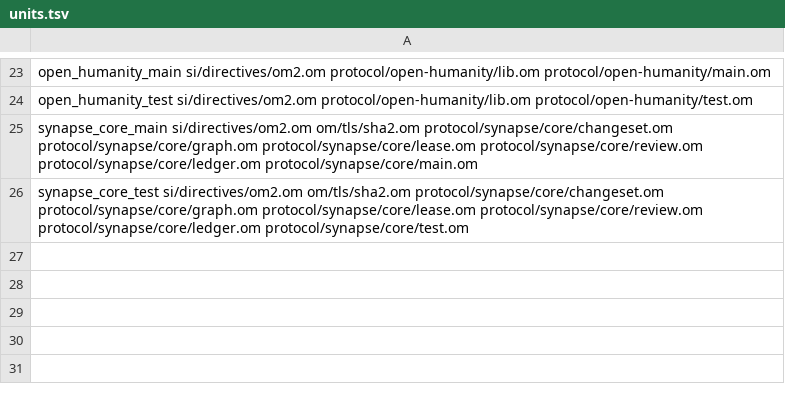
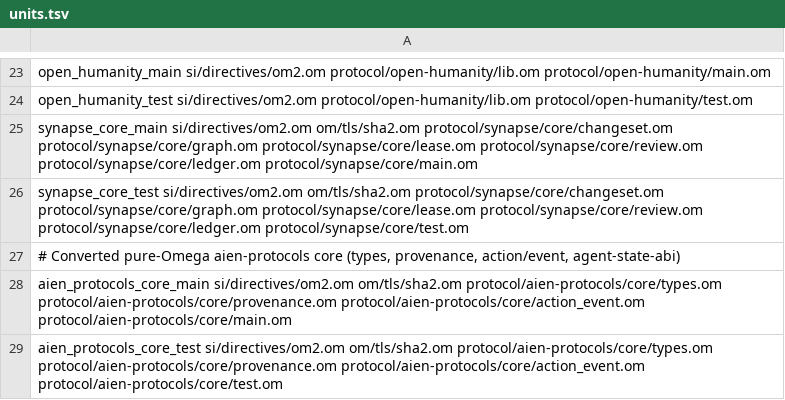
Before and after one commit to drakestapleton/omega-mv, a TSV file: protocol/units.tsv, drawn as a sheet; only a part is shown, gaps mark what is left out; the diff names each change by its address in the sheet, - before the commit and + after, or states it on an @@ line.

Commit message:
DRA-985: protocol/aien-protocols/core: convert types, provenance, action/event and agent-state invariants to pure .om

```diff
--- a/protocol/units.tsv
+++ b/protocol/units.tsv
+row 27: # Converted pure-Omega aien-protocols core (types, provenance, action/event, agent-state-abi)
+row 28: aien_protocols_core_main si/directives/om2.om om/tls/sha2.om protocol/aien-protocols/core/types.om protocol/aien-protocols/core/provenance.om protocol/aien-protocols/core/action_event.om protocol/aien-protocols/core/main.om
+row 29: aien_protocols_core_test si/directives/om2.om om/tls/sha2.om protocol/aien-protocols/core/types.om protocol/aien-protocols/core/provenance.om protocol/aien-protocols/core/action_event.om protocol/aien-protocols/core/test.om
```
Also changed, not shown: 5 other files.
